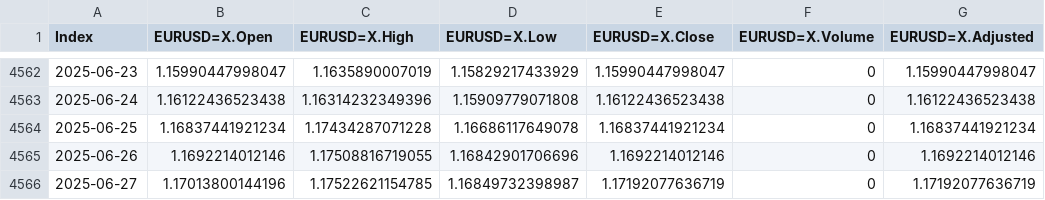
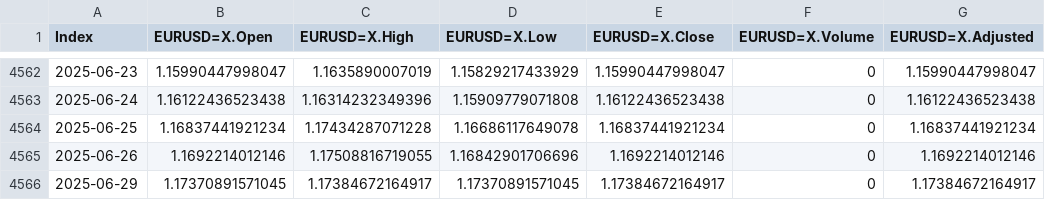
Before and after one commit to santistats/eurusd-data-pipeline, a CSV file: eurusd.csv, drawn as a sheet; only a part is shown, gaps mark what is left out; removed rows and columns are numbered as before the commit, all else as after; the diff names each change by its address in the sheet, - before the commit and + after, or states it on an @@ line.

Commit message:
Actualizaci├│n autom├ítica dom 29/06/2025 14:30:36,05

```diff
--- a/eurusd.csv
+++ b/eurusd.csv
-row 4566: 2025-06-27 | 1.17013800144196 | 1.17522621154785 | 1.16849732398987 | 1.17192077636719 | 0 | 1.17192077636719
+row 4566: 2025-06-29 | 1.17370891571045 | 1.17384672164917 | 1.17370891571045 | 1.17384672164917 | 0 | 1.17384672164917
```
